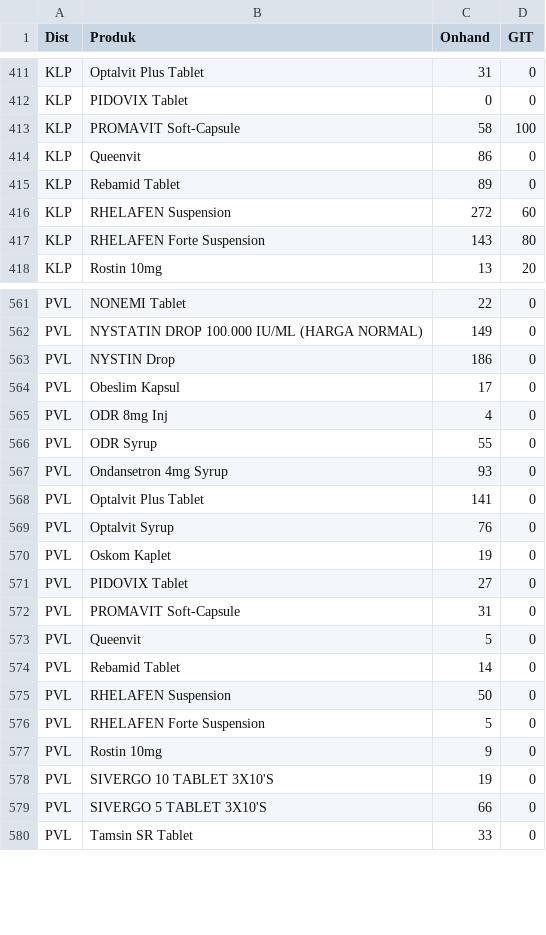
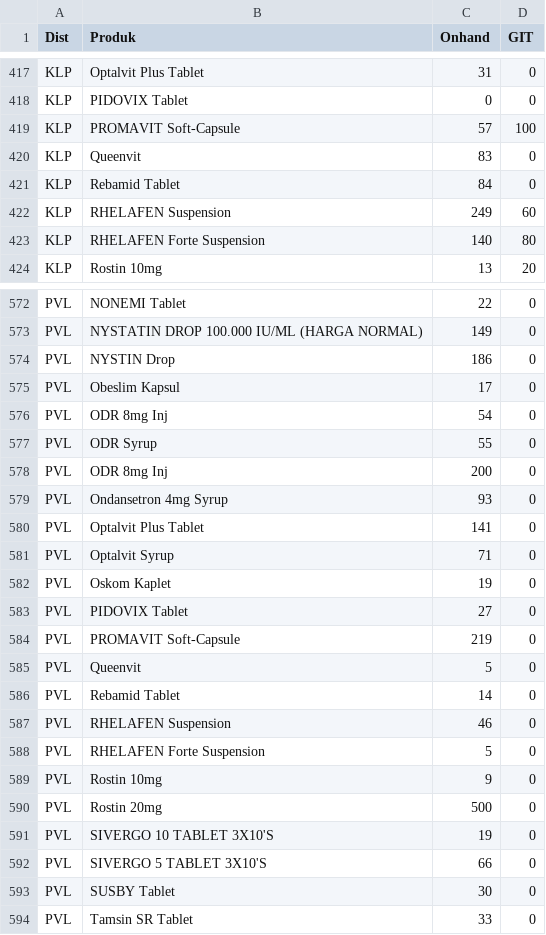
Before and after one commit to TIMSMD24/DataSMD, a CSV file: stok.csv, drawn as a sheet; only a part is shown, gaps mark what is left out; the diff covers the shown part only.

```diff
--- a/stok.csv
+++ b/stok.csv
@@ -412,7 +418,7 @@ KLP,Optalvit Plus Tablet,31,0
 KLP,PIDOVIX Tablet,0,0
-KLP,PROMAVIT Soft-Capsule,58,100
-KLP,Queenvit,86,0
-KLP,Rebamid Tablet,89,0
-KLP,RHELAFEN Suspension,272,60
-KLP,RHELAFEN Forte Suspension,143,80
+KLP,PROMAVIT Soft-Capsule,57,100
+KLP,Queenvit,83,0
+KLP,Rebamid Tablet,84,0
+KLP,RHELAFEN Suspension,249,60
+KLP,RHELAFEN Forte Suspension,140,80
 KLP,Rostin 10mg,13,20
@@ -564,17 +575,20 @@ PVL,NYSTIN Drop,186,0
 PVL,Obeslim Kapsul,17,0
-PVL,ODR 8mg Inj,4,0
+PVL,ODR 8mg Inj,54,0
 PVL,ODR Syrup,55,0
+PVL,ODR 8mg Inj,200,0
 PVL,Ondansetron 4mg Syrup,93,0
 PVL,Optalvit Plus Tablet,141,0
-PVL,Optalvit Syrup,76,0
+PVL,Optalvit Syrup,71,0
 PVL,Oskom Kaplet,19,0
 PVL,PIDOVIX Tablet,27,0
-PVL,PROMAVIT Soft-Capsule,31,0
+PVL,PROMAVIT Soft-Capsule,219,0
 PVL,Queenvit,5,0
 PVL,Rebamid Tablet,14,0
-PVL,RHELAFEN Suspension,50,0
+PVL,RHELAFEN Suspension,46,0
 PVL,RHELAFEN Forte Suspension,5,0
 PVL,Rostin 10mg,9,0
+PVL,Rostin 20mg,500,0
 PVL,SIVERGO 10 TABLET 3X10'S,19,0
 PVL,SIVERGO 5 TABLET 3X10'S,66,0
+PVL,SUSBY Tablet,30,0
 PVL,Tamsin SR Tablet,33,0
```
Also changed, not shown: 11 added rows and 126 edited cells elsewhere in this file.
